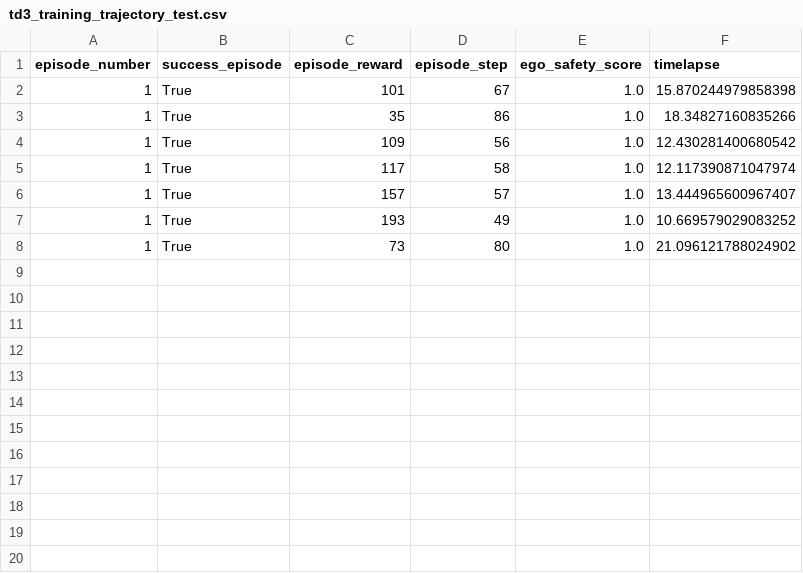
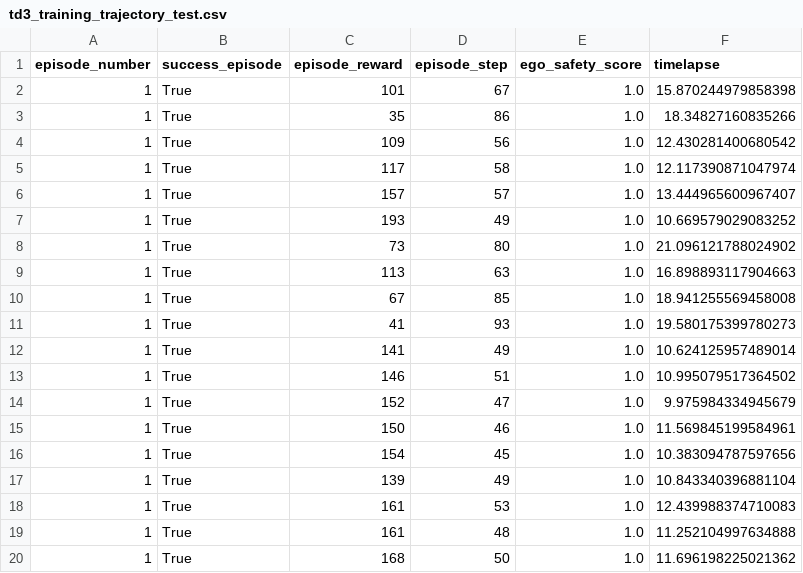
Before and after one commit to anShape/Mobile-Robot-Navigation-Using-TD3, a CSV file: two_robotino_rl_sim/src/results/td3/training/td3_training_trajectory_test.csv, drawn as a sheet; the diff names each change by its address in the sheet, - before the commit and + after, or states it on an @@ line.

```diff
--- a/two_robotino_rl_sim/src/results/td3/training/td3_training_trajectory_test.csv
+++ b/two_robotino_rl_sim/src/results/td3/training/td3_training_trajectory_test.csv
+row 9: 1 | True | 113 | 63 | 1.0 | 16.898893117904663
+row 10: 1 | True | 67 | 85 | 1.0 | 18.941255569458008
+row 11: 1 | True | 41 | 93 | 1.0 | 19.580175399780273
+row 12: 1 | True | 141 | 49 | 1.0 | 10.624125957489014
+row 13: 1 | True | 146 | 51 | 1.0 | 10.995079517364502
+row 14: 1 | True | 152 | 47 | 1.0 | 9.975984334945679
+row 15: 1 | True | 150 | 46 | 1.0 | 11.569845199584961
+row 16: 1 | True | 154 | 45 | 1.0 | 10.383094787597656
+row 17: 1 | True | 139 | 49 | 1.0 | 10.843340396881104
+row 18: 1 | True | 161 | 53 | 1.0 | 12.439988374710083
+row 19: 1 | True | 161 | 48 | 1.0 | 11.252104997634888
+row 20: 1 | True | 168 | 50 | 1.0 | 11.696198225021362
```
Also changed, not shown: two_robotino_rl_sim/src/results/td3/training/td3_test_trajectory.csv, two_robotino_rl_sim/src/results/td3/training/td3_training_trajectory.csv, 26 other files.
